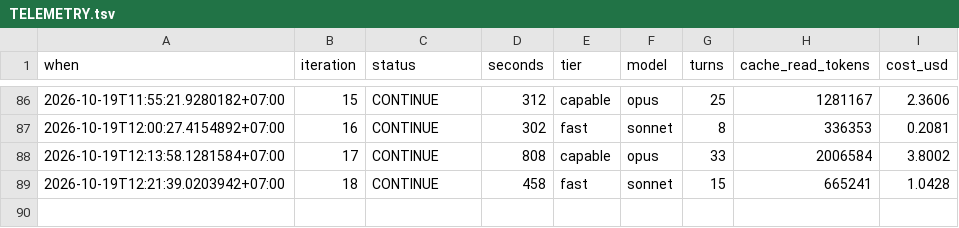
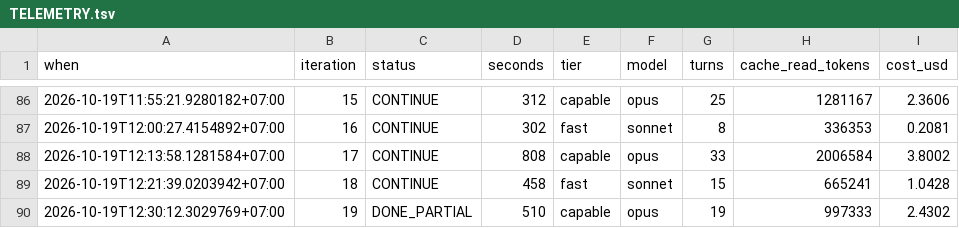
Before and after one commit to Phong-Kaster/Kanso, a TSV file: .harness/TELEMETRY.tsv, drawn as a sheet; only a part is shown, gaps mark what is left out; the diff names each change by its address in the sheet, - before the commit and + after, or states it on an @@ line.

```diff
--- a/.harness/TELEMETRY.tsv
+++ b/.harness/TELEMETRY.tsv
+row 90: 2026-10-19T12:30:12.3029769+07:00 | 19 | DONE_PARTIAL | 510 | capable | opus | 19 | 997333 | 2.4302
```
